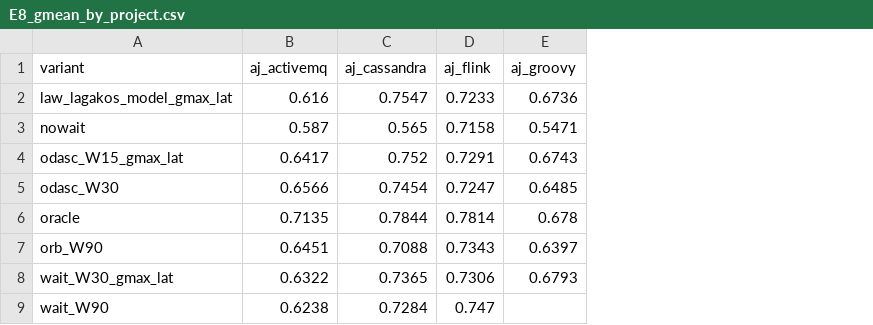
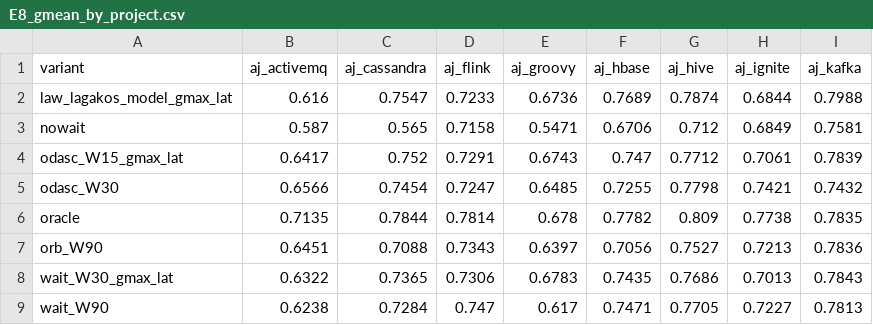
Before and after one commit to Bhargavteja-9779/p_c1_15, a CSV file: project/tables/E8_gmean_by_project.csv, drawn as a sheet; the diff names each change by its address in the sheet, - before the commit and + after, or states it on an @@ line.

```diff
--- a/project/tables/E8_gmean_by_project.csv
+++ b/project/tables/E8_gmean_by_project.csv
+column F (aj_hbase), rows 2-9: 0.7689 | 0.6706 | 0.747 | 0.7255 | 0.7782 | 0.7056 | 0.7435 | 0.7471
+column G (aj_hive), rows 2-9: 0.7874 | 0.712 | 0.7712 | 0.7798 | 0.809 | 0.7527 | 0.7686 | 0.7705
+column H (aj_ignite), rows 2-9: 0.6844 | 0.6849 | 0.7061 | 0.7421 | 0.7738 | 0.7213 | 0.7013 | 0.7227
+column I (aj_kafka), rows 2-9: 0.7988 | 0.7581 | 0.7839 | 0.7432 | 0.7835 | 0.7836 | 0.7843 | 0.7813
-E8 (aj_groovy): 0.6793
+E8 (aj_groovy): 0.6783
-E9 (aj_groovy): (empty)
+E9 (aj_groovy): 0.617
```
Also changed, not shown: project/state/variants_tried.csv, project/tables/E8_summary.csv, 55 other files.
